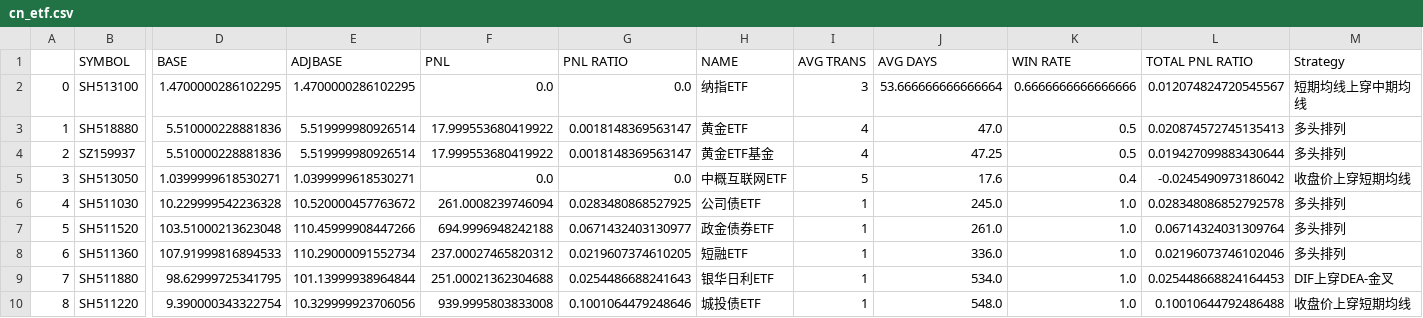
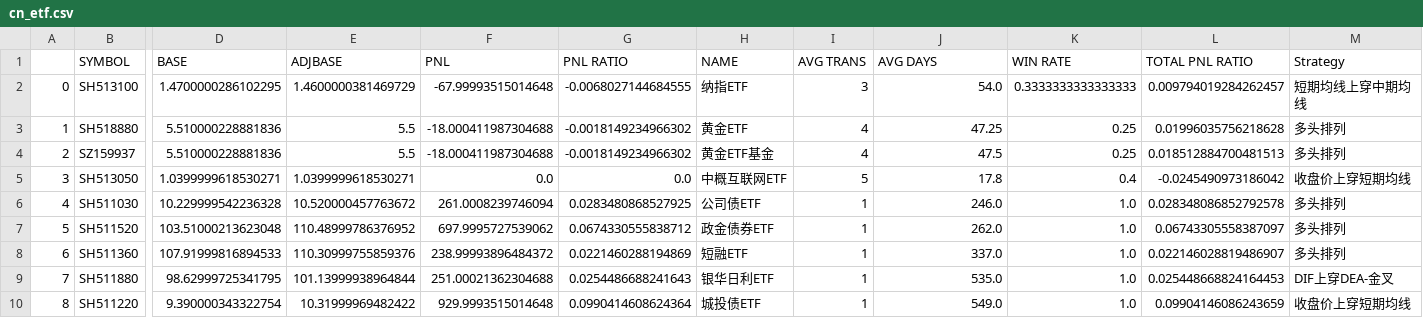
Before and after one commit to joeyrensh/pub_finance, a CSV file: pub_finance/finance/images/cn_etf.csv, drawn as a sheet; only a part is shown, gaps mark what is left out; the diff names each change by its address in the sheet, - before the commit and + after, or states it on an @@ line.

```diff
--- a/pub_finance/finance/images/cn_etf.csv
+++ b/pub_finance/finance/images/cn_etf.csv
-E2 (ADJBASE): 1.4700000286102295
+E2 (ADJBASE): 1.4600000381469729
-F2 (PNL): 0.0
+F2 (PNL): -67.99993515014648
-G2 (PNL RATIO): 0.0
+G2 (PNL RATIO): -0.0068027144684555
-J2 (AVG DAYS): 53.666666666666664
+J2 (AVG DAYS): 54.0
-K2 (WIN RATE): 0.6666666666666666
+K2 (WIN RATE): 0.3333333333333333
-L2 (TOTAL PNL RATIO): 0.012074824720545567
+L2 (TOTAL PNL RATIO): 0.009794019284262457
-E3:E4 (ADJBASE): 5.519999980926514
+E3:E4 (ADJBASE): 5.5
-F3:F4 (PNL): 17.999553680419922
+F3:F4 (PNL): -18.000411987304688
-G3:G4 (PNL RATIO): 0.0018148369563147
+G3:G4 (PNL RATIO): -0.0018149234966302
-J3 (AVG DAYS): 47.0
+J3 (AVG DAYS): 47.25
-K3:K4 (WIN RATE): 0.5
+K3:K4 (WIN RATE): 0.25
-L3 (TOTAL PNL RATIO): 0.020874572745135413
+L3 (TOTAL PNL RATIO): 0.01996035756218628
-J4 (AVG DAYS): 47.25
+J4 (AVG DAYS): 47.5
-L4 (TOTAL PNL RATIO): 0.019427099883430644
+L4 (TOTAL PNL RATIO): 0.018512884700481513
-J5 (AVG DAYS): 17.6
+J5 (AVG DAYS): 17.8
-J6 (AVG DAYS): 245.0
+J6 (AVG DAYS): 246.0
-E7 (ADJBASE): 110.45999908447266
+E7 (ADJBASE): 110.48999786376952
-F7 (PNL): 694.9996948242188
+F7 (PNL): 697.9995727539062
-G7 (PNL RATIO): 0.0671432403130977
+G7 (PNL RATIO): 0.0674330555838712
-J7 (AVG DAYS): 261.0
+J7 (AVG DAYS): 262.0
-L7 (TOTAL PNL RATIO): 0.06714324031309764
+L7 (TOTAL PNL RATIO): 0.06743305558387097
-E8 (ADJBASE): 110.29000091552734
+E8 (ADJBASE): 110.30999755859376
-F8 (PNL): 237.00027465820312
+F8 (PNL): 238.99993896484372
-G8 (PNL RATIO): 0.0219607374610205
+G8 (PNL RATIO): 0.0221460288194869
-J8 (AVG DAYS): 336.0
+J8 (AVG DAYS): 337.0
-L8 (TOTAL PNL RATIO): 0.02196073746102046
+L8 (TOTAL PNL RATIO): 0.022146028819486907
-J9 (AVG DAYS): 534.0
+J9 (AVG DAYS): 535.0
-E10 (ADJBASE): 10.329999923706056
+E10 (ADJBASE): 10.31999969482422
-F10 (PNL): 939.9995803833008
+F10 (PNL): 929.9993515014648
-G10 (PNL RATIO): 0.1001064479248646
+G10 (PNL RATIO): 0.0990414608624364
-J10 (AVG DAYS): 548.0
+J10 (AVG DAYS): 549.0
-L10 (TOTAL PNL RATIO): 0.10010644792486488
+L10 (TOTAL PNL RATIO): 0.09904146086243659
```
Also changed, not shown: pub_finance/finance/images/cn_stockdetail.csv, pub_finance/finance/images/cn_stockdetail_short.csv, 33 other files.
